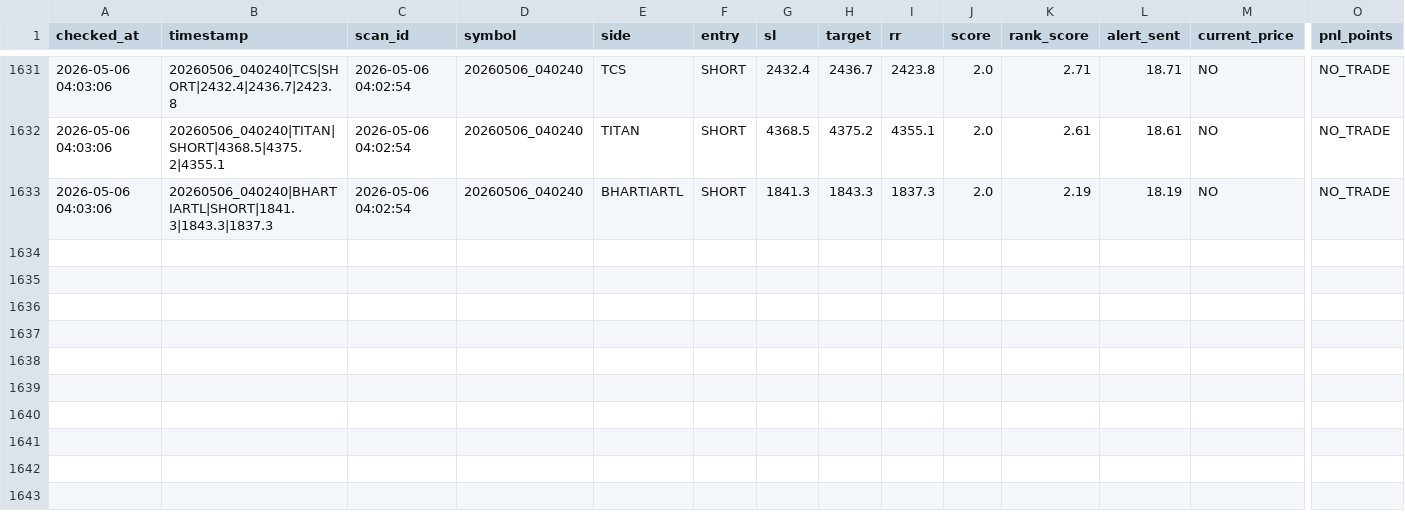
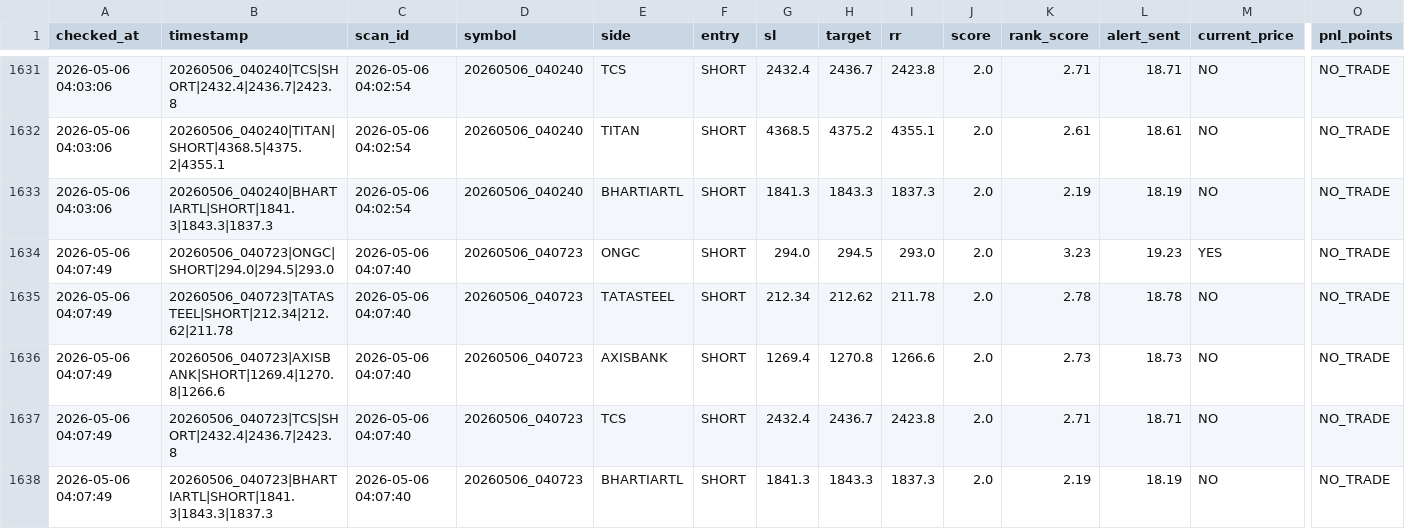
Before and after one commit to arikrixh-real/titan-bot, a CSV file: data/journals/trade_outcomes.csv, drawn as a sheet; only a part is shown, gaps mark what is left out; rows hold the shown columns only; the diff names each change by its address in the sheet, - before the commit and + after, or states it on an @@ line.

```diff
--- a/data/journals/trade_outcomes.csv
+++ b/data/journals/trade_outcomes.csv
+row 1634: 2026-05-06 04:07:49 | 20260506_040723|ONGC|SHORT|294.0|294.5|293.0 | 2026-05-06 04:07:40 | 20260506_040723 | ONGC | SHORT | 294.0 | 294.5 | 293.0 | 2.0 | 3.23 | 19.23 | YES | NO_TRADE
+row 1635: 2026-05-06 04:07:49 | 20260506_040723|TATASTEEL|SHORT|212.34|212.62|211.78 | 2026-05-06 04:07:40 | 20260506_040723 | TATASTEEL | SHORT | 212.34 | 212.62 | 211.78 | 2.0 | 2.78 | 18.78 | NO | NO_TRADE
+row 1636: 2026-05-06 04:07:49 | 20260506_040723|AXISBANK|SHORT|1269.4|1270.8|1266.6 | 2026-05-06 04:07:40 | 20260506_040723 | AXISBANK | SHORT | 1269.4 | 1270.8 | 1266.6 | 2.0 | 2.73 | 18.73 | NO | NO_TRADE
+row 1637: 2026-05-06 04:07:49 | 20260506_040723|TCS|SHORT|2432.4|2436.7|2423.8 | 2026-05-06 04:07:40 | 20260506_040723 | TCS | SHORT | 2432.4 | 2436.7 | 2423.8 | 2.0 | 2.71 | 18.71 | NO | NO_TRADE
+row 1638: 2026-05-06 04:07:49 | 20260506_040723|BHARTIARTL|SHORT|1841.3|1843.3|1837.3 | 2026-05-06 04:07:40 | 20260506_040723 | BHARTIARTL | SHORT | 1841.3 | 1843.3 | 1837.3 | 2.0 | 2.19 | 18.19 | NO | NO_TRADE
```
Also changed, not shown: data/journals/active_trades.csv, data/journals/open_trades.csv, 7 other files.
